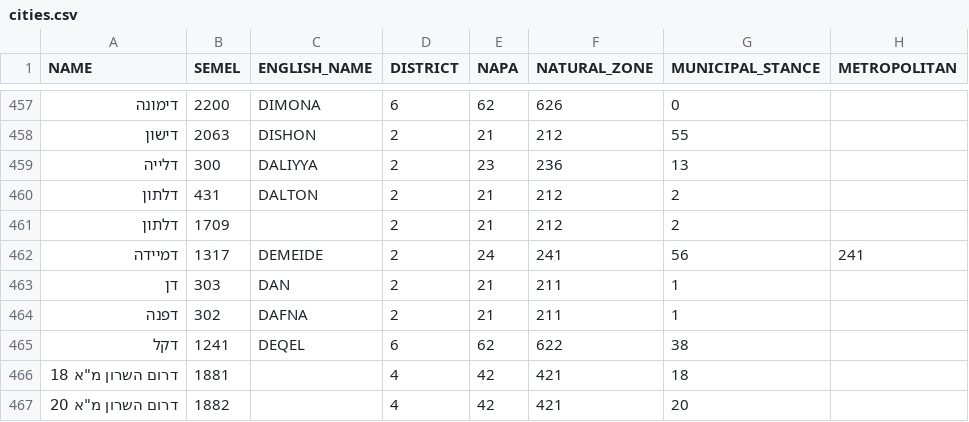
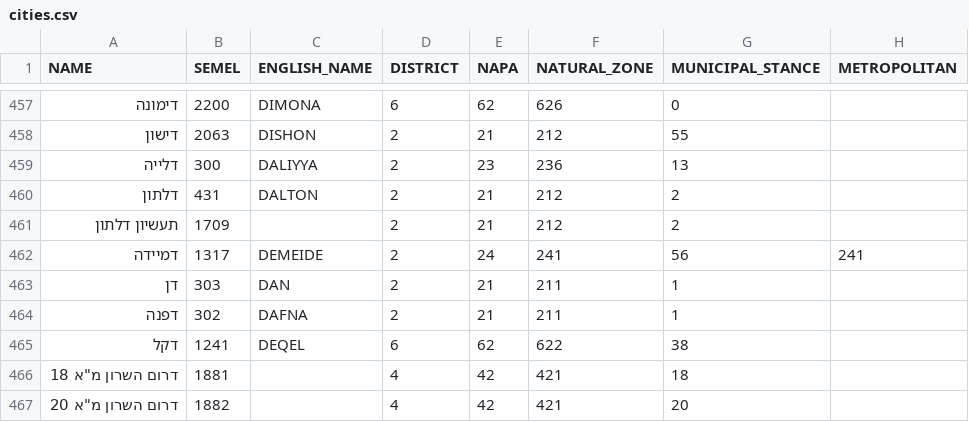
Before and after one commit to data-for-change/anyway, a CSV file: static/data/cities.csv, drawn as a sheet; only a part is shown, gaps mark what is left out; the diff names each change by its address in the sheet, - before the commit and + after, or states it on an @@ line.

Commit message:
Change NAME from דלתון to תעשיון דלתון of SEMEL 1709

```diff
--- a/static/data/cities.csv
+++ b/static/data/cities.csv
-A461 (NAME): דלתון
+A461 (NAME): תעשיון דלתון
```
